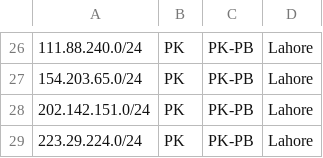
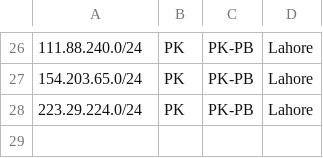
Before and after one commit to fyzali/geofeedinc, a CSV file: feed.csv, drawn as a sheet; only a part is shown, gaps mark what is left out.

Commit message:
Update feed.csv

```diff
--- a/feed.csv
+++ b/feed.csv
@@ -27,3 +27,2 @@
 154.203.65.0/24,PK,PK-PB,Lahore,
-202.142.151.0/24,PK,PK-PB,Lahore,
 223.29.224.0/24,PK,PK-PB,Lahore,
```
